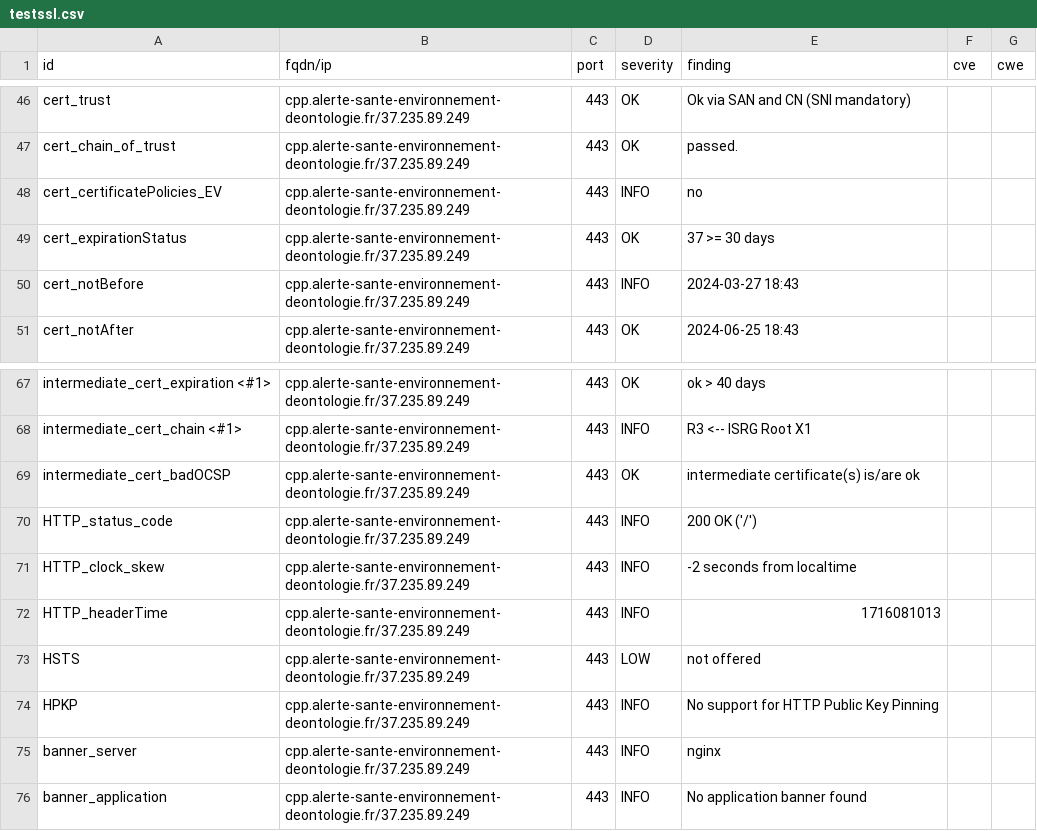
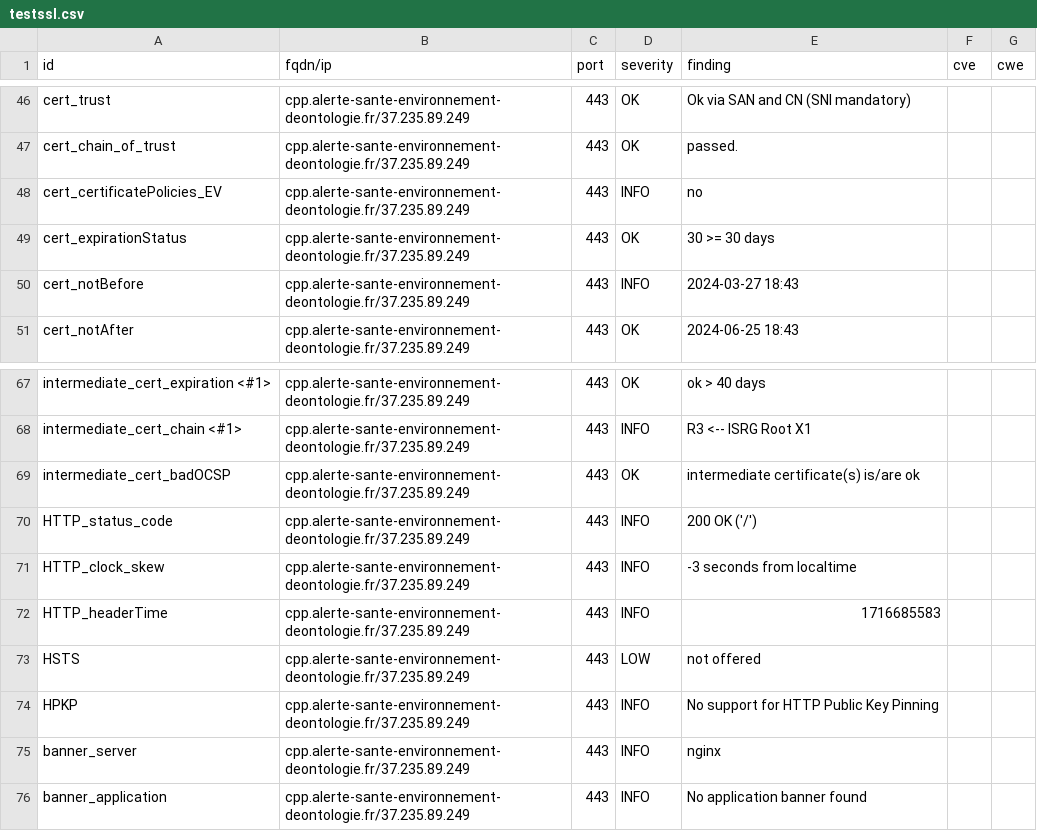
Before and after one commit to MTES-MCT/CGDD-BUN, a CSV file: results/aHR0cHM6Ly9jcHAuYWxlcnRlLXNhbnRlLWVudmlyb25uZW1lbnQtZGVvbnRvbG9naWUuZnI=/testssl.csv, drawn as a sheet; only a part is shown, gaps mark what is left out.

```diff
--- a/results/aHR0cHM6Ly9jcHAuYWxlcnRlLXNhbnRlLWVudmlyb25uZW1lbnQtZGVvbnRvbG9naWUuZnI=/testssl.csv
+++ b/results/aHR0cHM6Ly9jcHAuYWxlcnRlLXNhbnRlLWVudmlyb25uZW1lbnQtZGVvbnRvbG9naWUuZnI=/testssl.csv
@@ -48,3 +48,3 @@
 "cert_certificatePolicies_EV","cpp.alerte-sante-environnement-deontologie.fr/37.235.89.249","443","INFO","no","",""
-"cert_expirationStatus","cpp.alerte-sante-environnement-deontologie.fr/37.235.89.249","443","OK","37 >= 30 days","",""
+"cert_expirationStatus","cpp.alerte-sante-environnement-deontologie.fr/37.235.89.249","443","OK","30 >= 30 days","",""
 "cert_notBefore","cpp.alerte-sante-environnement-deontologie.fr/37.235.89.249","443","INFO","2024-03-27 18:43","",""
@@ -70,4 +70,4 @@
 "HTTP_status_code","cpp.alerte-sante-environnement-deontologie.fr/37.235.89.249","443","INFO","200 OK ('/')","",""
-"HTTP_clock_skew","cpp.alerte-sante-environnement-deontologie.fr/37.235.89.249","443","INFO","-2 seconds from localtime","",""
-"HTTP_headerTime","cpp.alerte-sante-environnement-deontologie.fr/37.235.89.249","443","INFO","1716081013","",""
+"HTTP_clock_skew","cpp.alerte-sante-environnement-deontologie.fr/37.235.89.249","443","INFO","-3 seconds from localtime","",""
+"HTTP_headerTime","cpp.alerte-sante-environnement-deontologie.fr/37.235.89.249","443","INFO","1716685583","",""
 "HSTS","cpp.alerte-sante-environnement-deontologie.fr/37.235.89.249","443","LOW","not offered","",""
```
Also changed, not shown: 9 other files.
